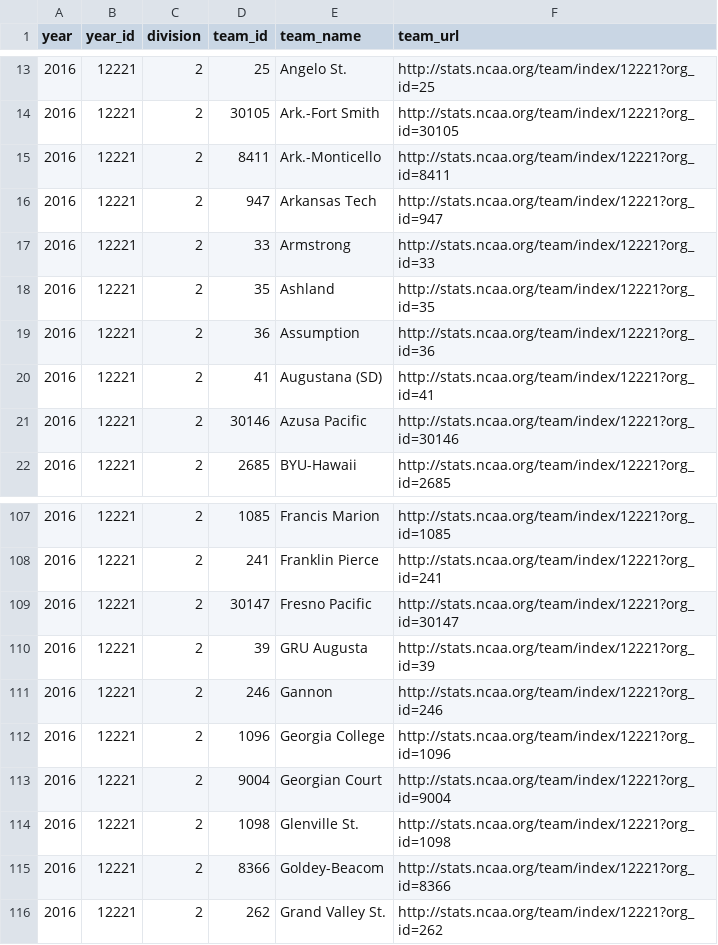
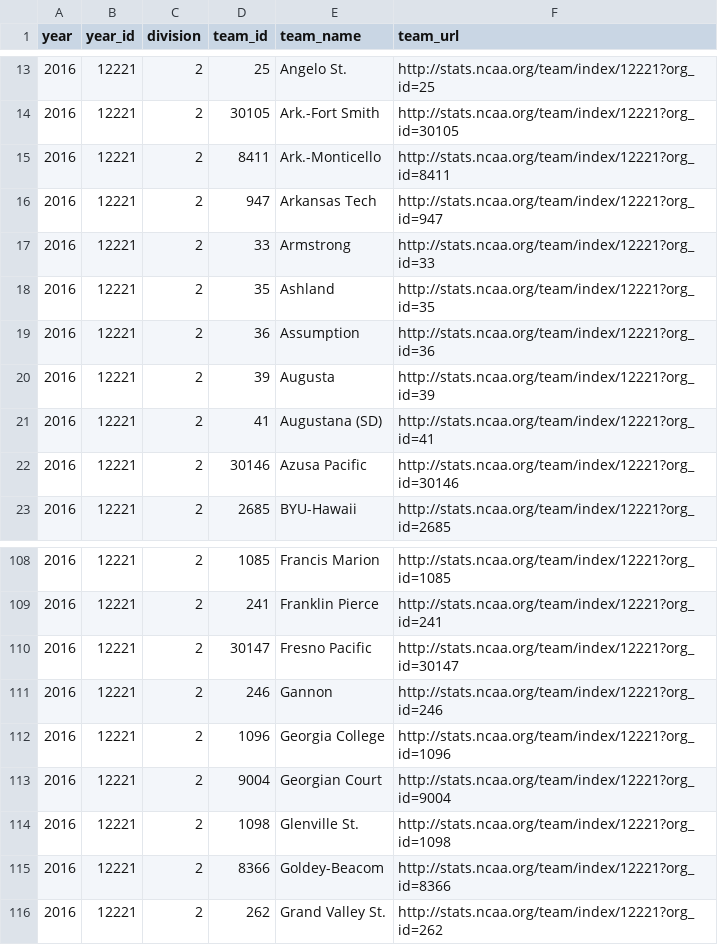
Before and after one commit to octonion/volleyball-w, a TSV file: ncaa_pbp/tsv/ncaa_teams_2016_2.tsv, drawn as a sheet; only a part is shown, gaps mark what is left out.

Commit message:
NCAA women's volleyball update.

```diff
--- a/ncaa_pbp/tsv/ncaa_teams_2016_2.tsv
+++ b/ncaa_pbp/tsv/ncaa_teams_2016_2.tsv
@@ -19,2 +19,3 @@ year	year_id	division	team_id	team_name	team_url
 2016	12221	2	36	Assumption	http://stats.ncaa.org/team/index/12221?org_id=36
+2016	12221	2	39	Augusta	http://stats.ncaa.org/team/index/12221?org_id=39
 2016	12221	2	41	Augustana (SD)	http://stats.ncaa.org/team/index/12221?org_id=41
@@ -109,3 +110,2 @@ year	year_id	division	team_id	team_name	team_url
 2016	12221	2	30147	Fresno Pacific	http://stats.ncaa.org/team/index/12221?org_id=30147
-2016	12221	2	39	GRU Augusta	http://stats.ncaa.org/team/index/12221?org_id=39
 2016	12221	2	246	Gannon	http://stats.ncaa.org/team/index/12221?org_id=246
```
Also changed, not shown: 31 other files.
